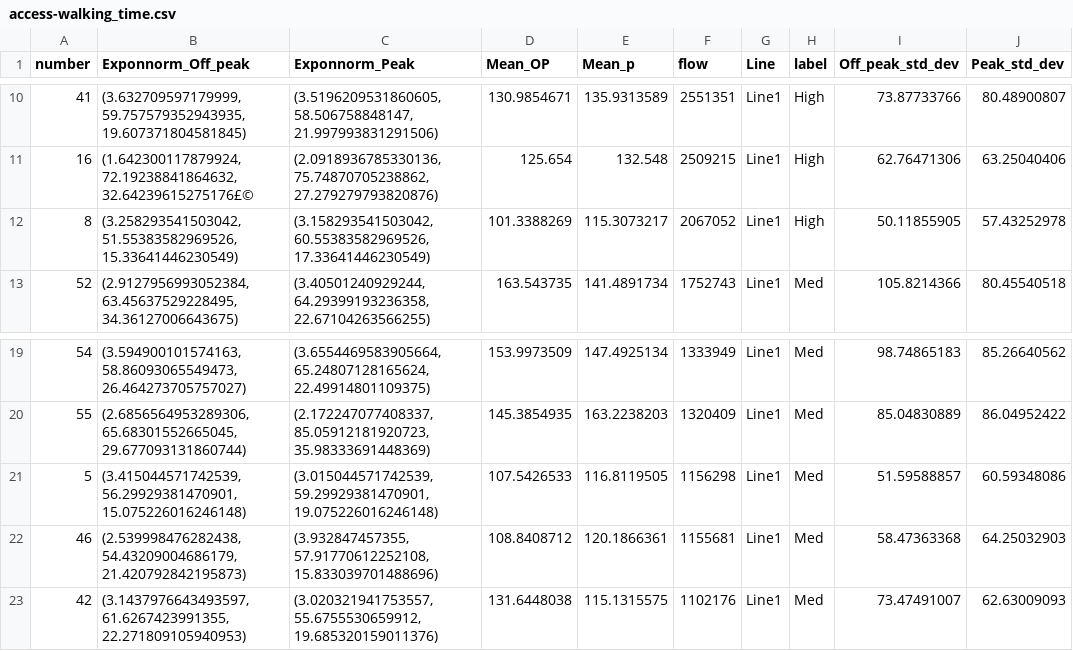
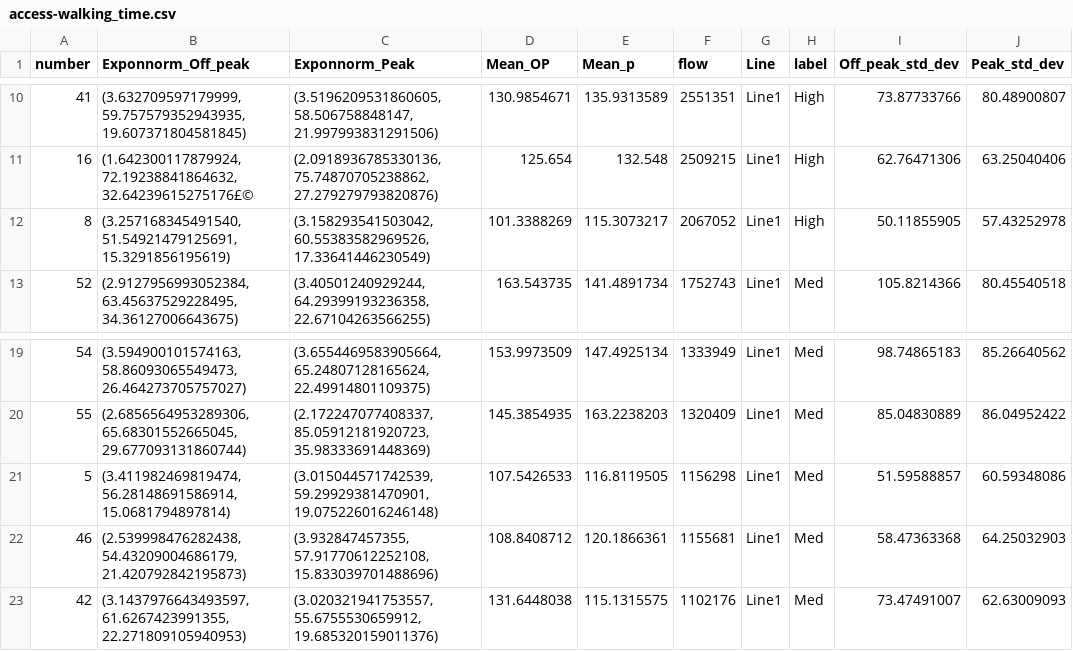
Before and after one commit to chen011127/2023-Nanjing-Walk-Time, a CSV file: access-walking_time.csv, drawn as a sheet; only a part is shown, gaps mark what is left out; the diff names each change by its address in the sheet, - before the commit and + after, or states it on an @@ line.

Commit message:
Update access-walking_time.csv

```diff
--- a/access-walking_time.csv
+++ b/access-walking_time.csv
-B12 (Exponnorm_Off_peak): (3.258293541503042, 51.55383582969526, 15.33641446230549)
+B12 (Exponnorm_Off_peak): (3.257168345491540, 51.54921479125691, 15.3291856195619)
-B21 (Exponnorm_Off_peak): (3.415044571742539, 56.29929381470901, 15.075226016246148)
+B21 (Exponnorm_Off_peak): (3.411982469819474, 56.28148691586914, 15.0681794897814)
```
